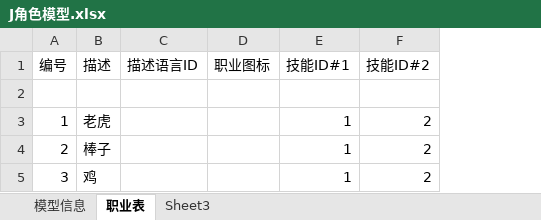
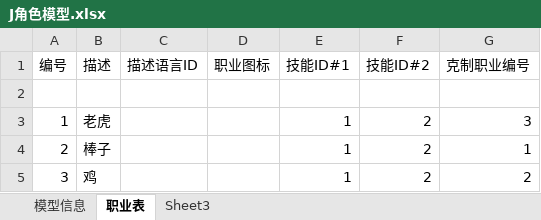
Before and after one commit to k3498gg/TSC, an Excel workbook: Excel/excel/xls/J角色模型.xlsx, sheet 职业表, drawn as a sheet; values as stored, in another font and other column widths than the file's, no borders; the diff names each change by its address in the sheet, - before the commit and + after, or states it on an @@ line.

Commit message:
职业克制关系更改
职业克制关系更改

```diff
--- a/Excel/excel/xls/J角色模型.xlsx (sheet 职业表)
+++ b/Excel/excel/xls/J角色模型.xlsx (sheet 职业表)
+column G (克制职业编号), rows 3-5: 3 | 1 | 2
```
